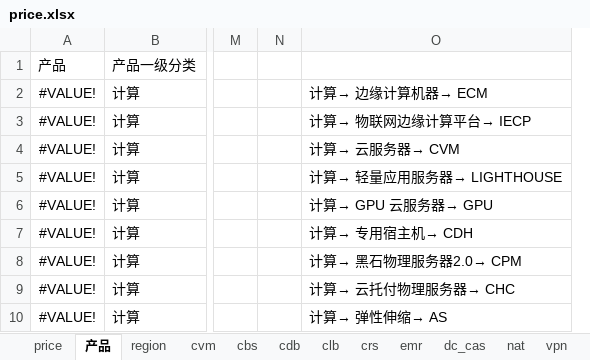
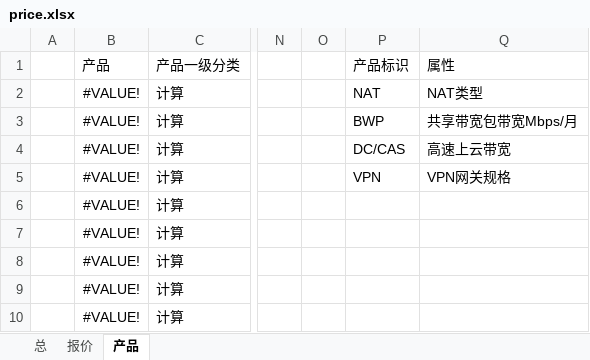
Before and after one commit to chen56/qcloud-price, an Excel workbook: price.xlsx, sheet 产品, drawn as a sheet; only a part is shown, gaps mark what is left out; values as stored, in another font and other column widths than the file's, no borders; charts and pictures and table styles not drawn; removed rows and columns are numbered as before the commit, all else as after; the diff names each change by its address in the sheet, - before the commit and + after, or states it on an @@ line.

```diff
--- a/price.xlsx (sheet 产品)
+++ b/price.xlsx (sheet 产品)
-sheet tab: price
+sheet tab: 报价
@@ sheet tab hidden: region @@
@@ sheet tab hidden: cvm @@
@@ sheet tab hidden: cbs @@
@@ sheet tab hidden: cdb @@
@@ sheet tab hidden: clb @@
@@ sheet tab hidden: crs @@
@@ sheet tab hidden: emr @@
@@ sheet tab hidden: dc_cas @@
@@ sheet tab hidden: nat @@
@@ sheet tab hidden: vpn @@
+sheet tab: 总
+column A, empty
-column O, rows 2-10: 计算→ 边缘计算机器→ ECM | 计算→ 物联网边缘计算平台→ IECP | 计算→ 云服务器→ CVM | 计算→ 轻量应用服务器→ LIGHTHOUSE | 计算→ GPU 云服务器→ GPU | 计算→ 专用宿主机→ CDH | 计算→ 黑石物理服务器2.0→ CPM | 计算→ 云托付物理服务器→ CHC | 计算→ 弹性伸缩→ AS
+column P (产品标识), rows 2-5: NAT | BWP | DC/CAS | VPN
+column Q (属性), rows 2-5: NAT类型 | 共享带宽包带宽Mbps/月 | 高速上云带宽 | VPN网关规格
```
Also changed, not shown: sheet 报价, other sheet tabs, formulas that keep their value, charts or pictures, qcloud/product.xlsx, 1 other file.
